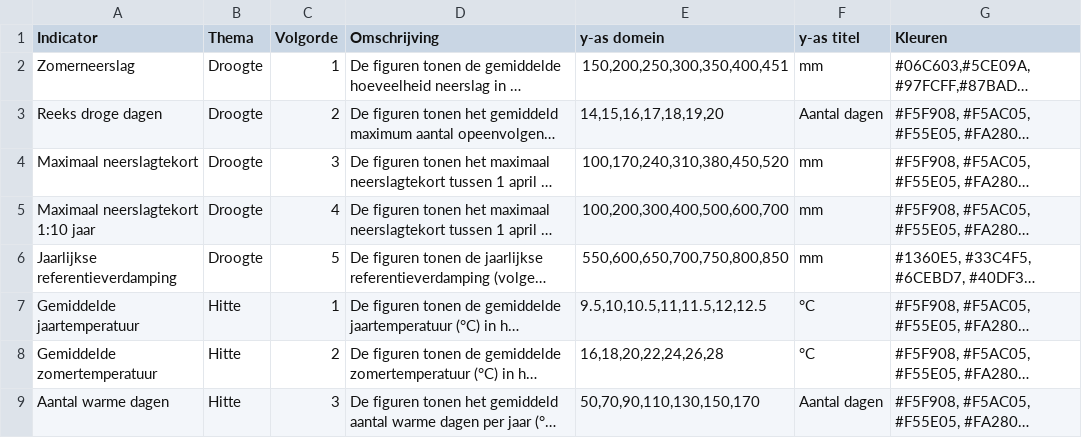
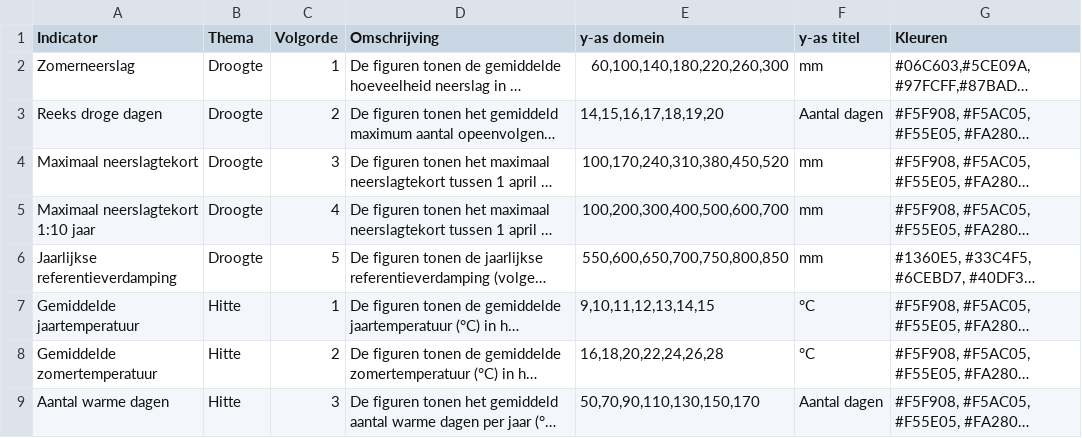
Before and after one commit to Climate-Adaptation-Services/knmi-statistieken-data, a CSV file: metadata.csv, drawn as a sheet; only a part is shown; long unchanged cells end in …; the diff names each change by its address in the sheet, - before the commit and + after, or states it on an @@ line.

Commit message:
Update metadata.csv

```diff
--- a/metadata.csv
+++ b/metadata.csv
-E2 (y-as domein): 150,200,250,300,350,400,451
+E2 (y-as domein): 60,100,140,180,220,260,300
-E7 (y-as domein): 9.5,10,10.5,11,11.5,12,12.5
+E7 (y-as domein): 9,10,11,12,13,14,15
```
